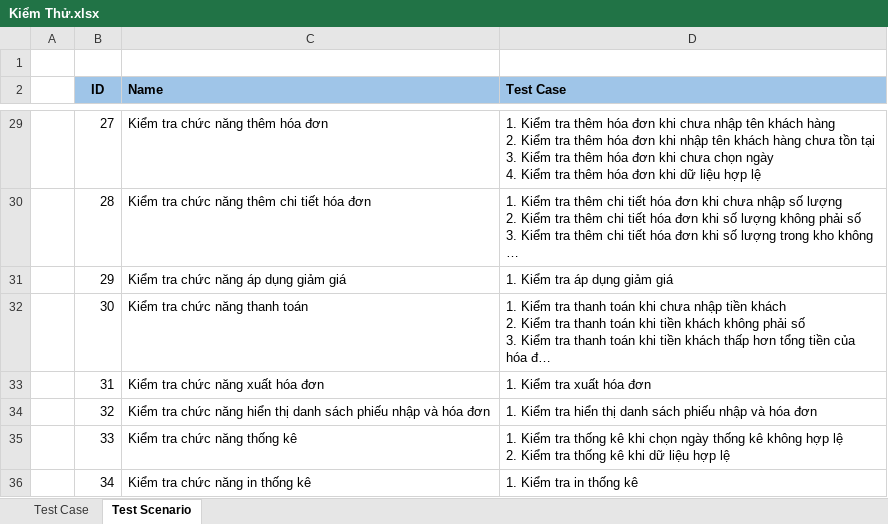
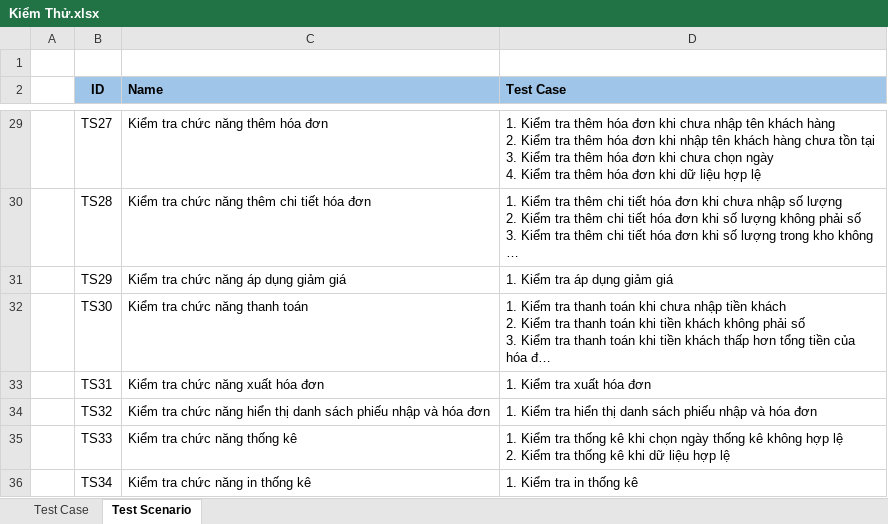
Before and after one commit to trankhoinguyen03/SIEUTHIMINI, an Excel workbook: Kiểm Thử.xlsx, sheet Test Scenario, drawn as a sheet; only a part is shown, gaps mark what is left out; long unchanged cells end in …; values as stored, in another font and other column widths than the file's, no borders; the diff covers the shown part only; the diff names each change by its address in the sheet, - before the commit and + after, or states it on an @@ line.

```diff
--- a/Kiểm Thử.xlsx (sheet Test Scenario)
+++ b/Kiểm Thử.xlsx (sheet Test Scenario)
-B29 (ID): 27
+B29 (ID): TS27
-B30 (ID): 28
+B30 (ID): TS28
-B31 (ID): 29
+B31 (ID): TS29
-B32 (ID): 30
+B32 (ID): TS30
-B33 (ID): 31
+B33 (ID): TS31
-B34 (ID): 32
+B34 (ID): TS32
-B35 (ID): 33
+B35 (ID): TS33
-B36 (ID): 34
+B36 (ID): TS34
```
Also changed, not shown: 29 edited cells elsewhere in this sheet, sheet Test Case, 53 other files.
